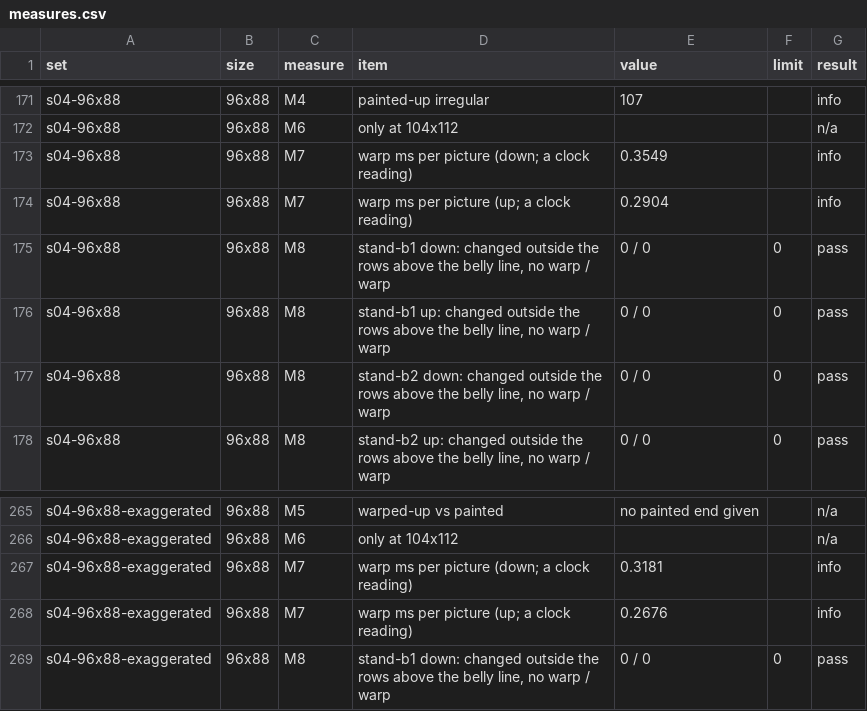
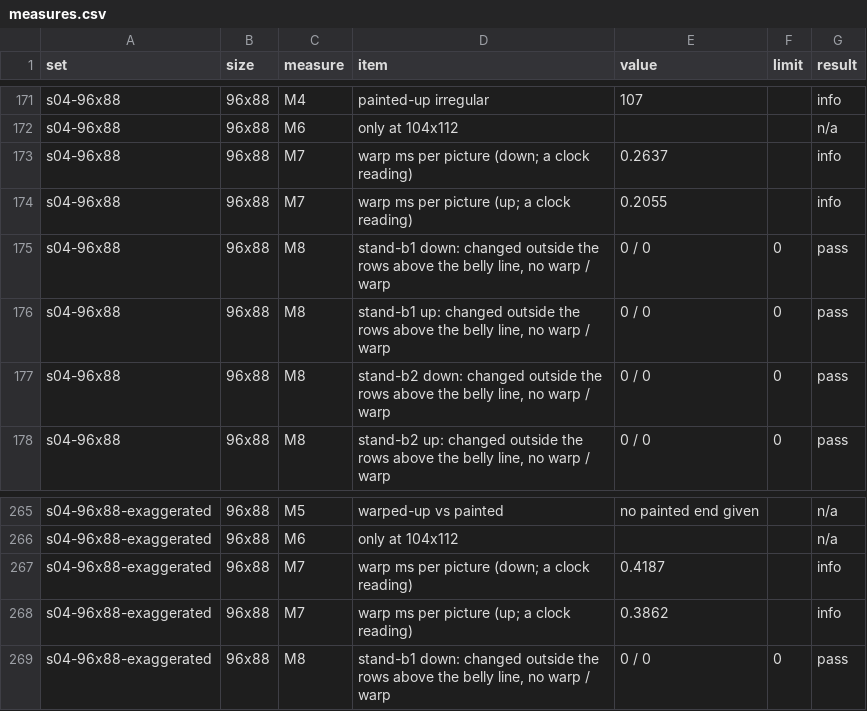
Before and after one commit to PacoCotera/miniaturebeasts, a CSV file: prototypes/ui/tools/samples/matrix/measures.csv, drawn as a sheet; only a part is shown, gaps mark what is left out; the diff covers the shown part only.

```diff
--- a/prototypes/ui/tools/samples/matrix/measures.csv
+++ b/prototypes/ui/tools/samples/matrix/measures.csv
@@ -172,4 +172,4 @@ s04-96x88,96x88,M4,painted-up irregular,107,,info
 s04-96x88,96x88,M6,only at 104x112,,,n/a
-s04-96x88,96x88,M7,warp ms per picture (down; a clock reading),0.3549,,info
-s04-96x88,96x88,M7,warp ms per picture (up; a clock reading),0.2904,,info
+s04-96x88,96x88,M7,warp ms per picture (down; a clock reading),0.2637,,info
+s04-96x88,96x88,M7,warp ms per picture (up; a clock reading),0.2055,,info
 s04-96x88,96x88,M8,"stand-b1 down: changed outside the rows above the belly line, no warp / warp",0 / 0,0,pass
@@ -266,4 +266,4 @@ s04-96x88-exaggerated,96x88,M5,warped-up vs painted,no painted end given,,n/a
 s04-96x88-exaggerated,96x88,M6,only at 104x112,,,n/a
-s04-96x88-exaggerated,96x88,M7,warp ms per picture (down; a clock reading),0.3181,,info
-s04-96x88-exaggerated,96x88,M7,warp ms per picture (up; a clock reading),0.2676,,info
+s04-96x88-exaggerated,96x88,M7,warp ms per picture (down; a clock reading),0.4187,,info
+s04-96x88-exaggerated,96x88,M7,warp ms per picture (up; a clock reading),0.3862,,info
 s04-96x88-exaggerated,96x88,M8,"stand-b1 down: changed outside the rows above the belly line, no warp / warp",0 / 0,0,pass
```
Also changed, not shown: 12 edited cells elsewhere in this file, 2 other files.
